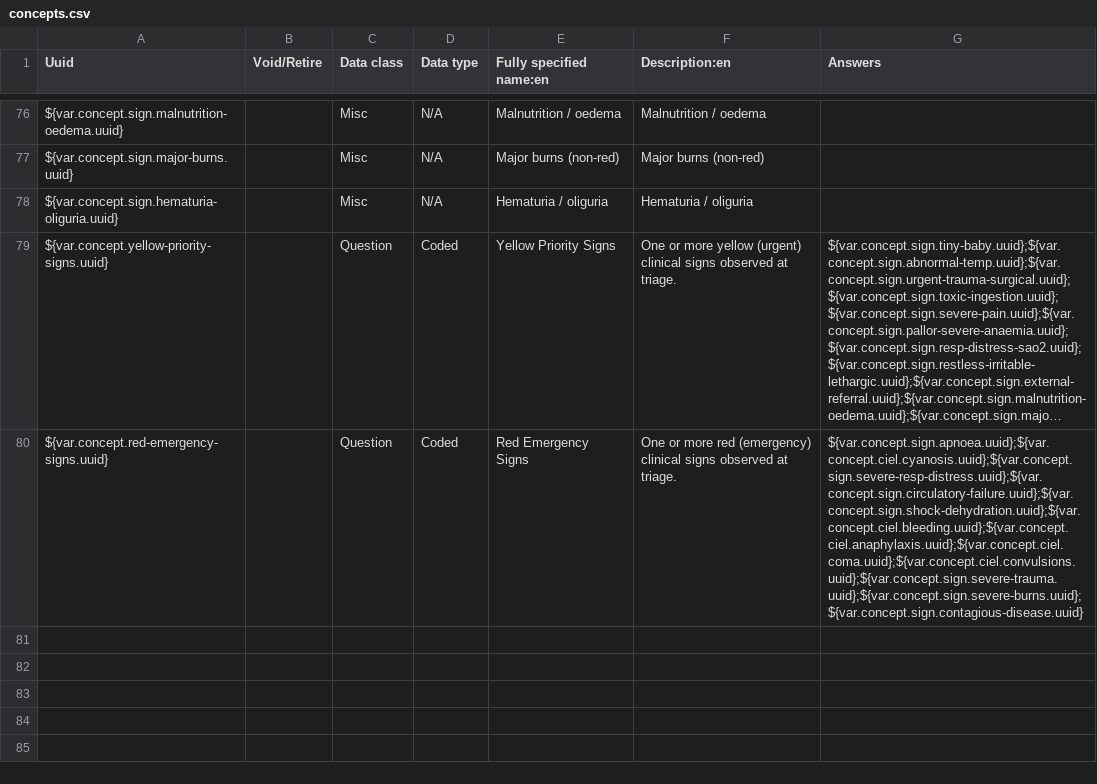
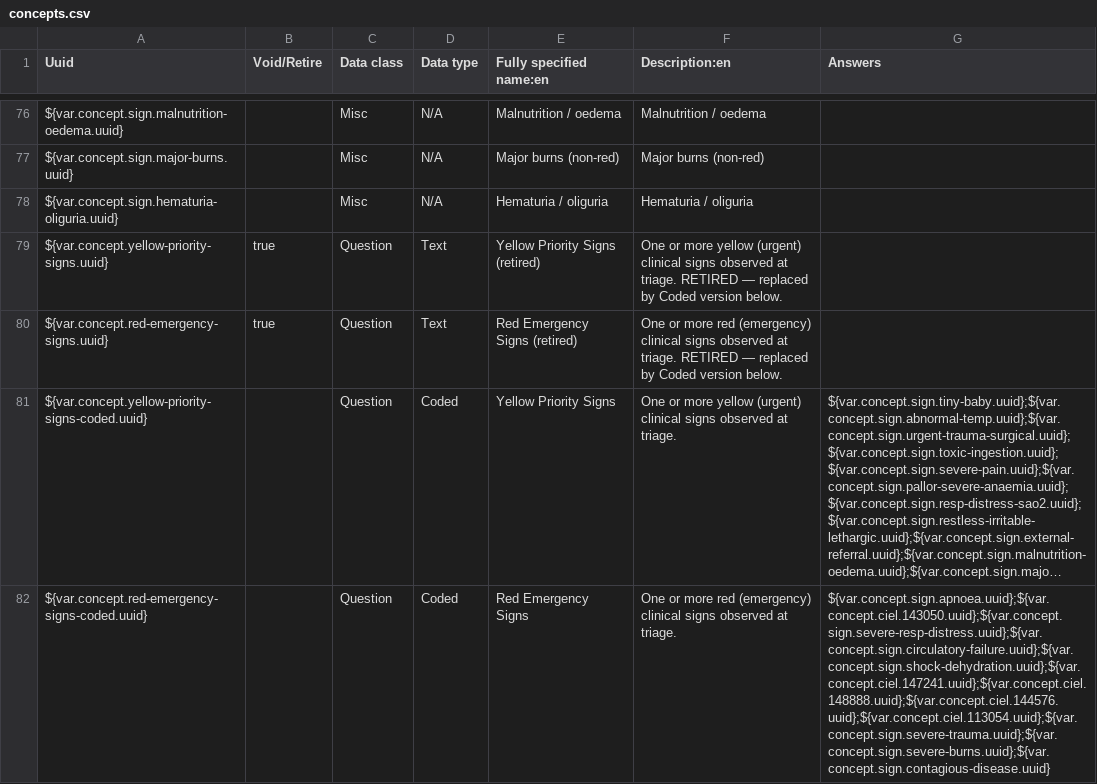
Before and after one commit to IntelliSOFT-Consulting/liberia-emr, a CSV file: content-packages/content-liberia-opd-ipd/configuration/backend_configuration/concepts/concepts.csv, drawn as a sheet; only a part is shown, gaps mark what is left out; long unchanged cells end in …; addresses are those after the commit; the diff names each change by its address in the sheet, - before the commit and + after, or states it on an @@ line.

Commit message:
feat: retire old yellow priority and red emergency signs, introduce coded versions in triage form

```diff
--- a/content-packages/content-liberia-opd-ipd/configuration/backend_configuration/concepts/concepts.csv
+++ b/content-packages/content-liberia-opd-ipd/configuration/backend_configuration/concepts/concepts.csv
+row 79: ${var.concept.yellow-priority-signs.uuid} | true | Question | Text | Yellow Priority Signs (retired) | One or more yellow (urgent) clinical signs observed at triage. RETIRED — replaced by Coded version below.
+row 80: ${var.concept.red-emergency-signs.uuid} | true | Question | Text | Red Emergency Signs (retired) | One or more red (emergency) clinical signs observed at triage. RETIRED — replaced by Coded version below.
-A81 (Uuid): ${var.concept.yellow-priority-signs.uuid}
+A81 (Uuid): ${var.concept.yellow-priority-signs-coded.uuid}
-A82 (Uuid): ${var.concept.red-emergency-signs.uuid}
+A82 (Uuid): ${var.concept.red-emergency-signs-coded.uuid}
-G82 (Answers): ${var.concept.sign.apnoea.uuid};${var.concept.ciel.cyanosis.uuid};${var.concept.sign.severe-resp-distress.uuid};${var.concept.sign.circulatory-failure.uuid};${var.concept.sign.shock-dehydration.uuid};${var.concept.ciel.bleeding.uuid};${var.concept.ciel.anaphylaxis.uuid};${var.concept.ciel.coma.uuid};${var.concept.ciel.convulsions.uuid};${var.concept.sign.severe-trauma.uuid};${var.concept.sign.severe-burns.uuid};${var.concept.sign.contagious-disease.uuid}
+G82 (Answers): ${var.concept.sign.apnoea.uuid};${var.concept.ciel.143050.uuid};${var.concept.sign.severe-resp-distress.uuid};${var.concept.sign.circulatory-failure.uuid};${var.concept.sign.shock-dehydration.uuid};${var.concept.ciel.147241.uuid};${var.concept.ciel.148888.uuid};${var.concept.ciel.144576.uuid};${var.concept.ciel.113054.uuid};${var.concept.sign.severe-trauma.uuid};${var.concept.sign.severe-burns.uuid};${var.concept.sign.contagious-disease.uuid}
```
Also changed, not shown: 2 other files.
